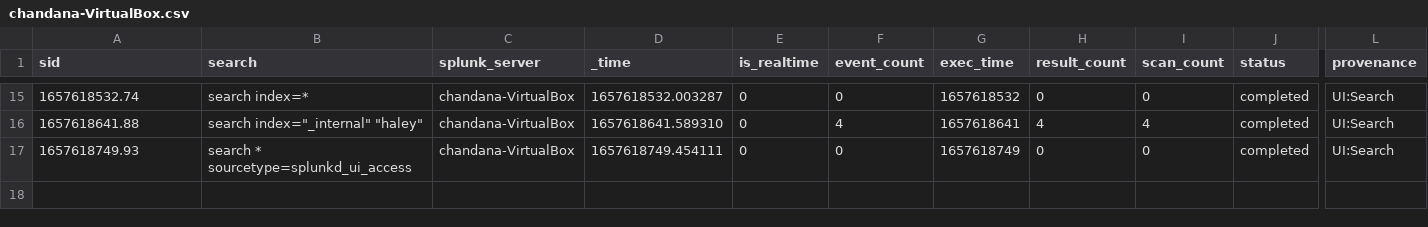
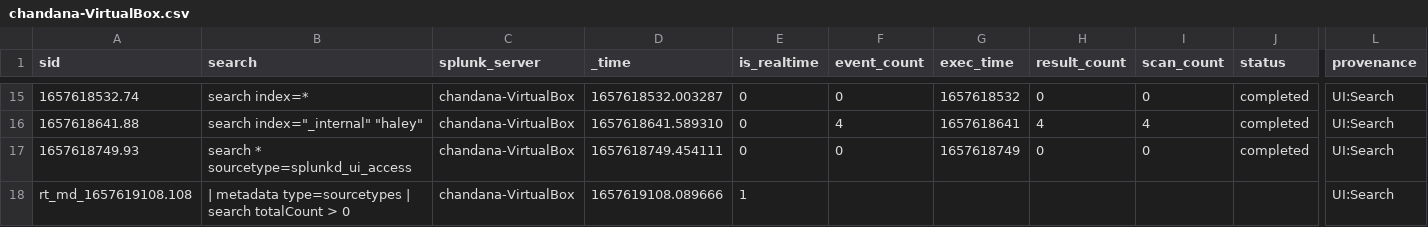
Before and after one commit to chanxxx1999/chandana, a CSV file: users/chandana/search/history/chandana-VirtualBox.csv, drawn as a sheet; only a part is shown, gaps mark what is left out; rows hold the shown columns only; the diff names each change by its address in the sheet, - before the commit and + after, or states it on an @@ line.

```diff
--- a/users/chandana/search/history/chandana-VirtualBox.csv
+++ b/users/chandana/search/history/chandana-VirtualBox.csv
+row 18: rt_md_1657619108.108 | | metadata type=sourcetypes | search totalCount > 0 | chandana-VirtualBox | 1657619108.089666 | 1 |  |  |  |  |  | UI:Search
```
Also changed, not shown: users/chandana/git_for_splunk/history/chandana-VirtualBox.csv.
